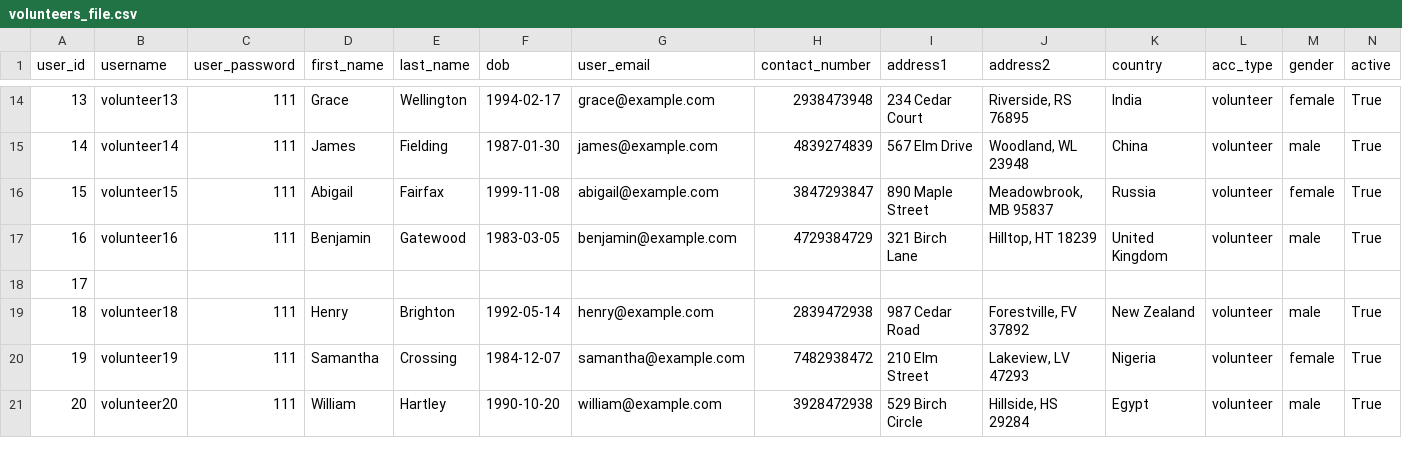
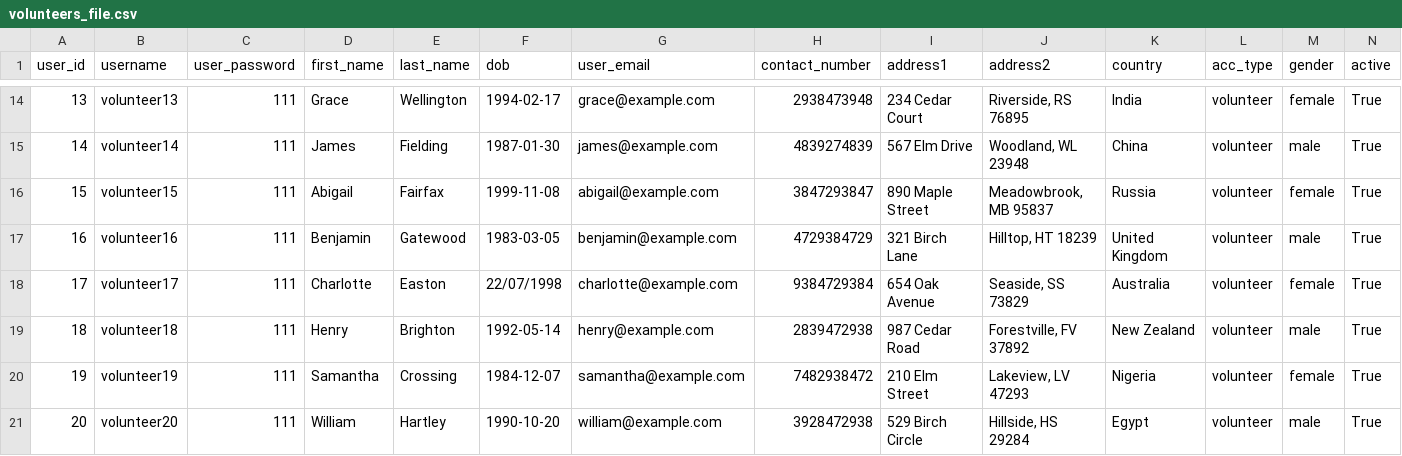
Before and after one commit to Alimauroraa/intro_programming_cw, a CSV file: project into prog/volunteers_file.csv, drawn as a sheet; only a part is shown, gaps mark what is left out; the diff covers the shown part only; the diff names each change by its address in the sheet, - before the commit and + after, or states it on an @@ line.

Commit message:
finish

```diff
--- a/project into prog/volunteers_file.csv
+++ b/project into prog/volunteers_file.csv
-B18 (username): (empty)
+B18 (username): volunteer17
-C18 (user_password): (empty)
+C18 (user_password): 111
-D18 (first_name): (empty)
+D18 (first_name): Charlotte
-E18 (last_name): (empty)
+E18 (last_name): Easton
-F18 (dob): (empty)
+F18 (dob): 22/07/1998
-G18 (user_email): (empty)
+G18 (user_email): charlotte@example.com
-H18 (contact_number): (empty)
+H18 (contact_number): 9384729384
-I18 (address1): (empty)
+I18 (address1): 654 Oak Avenue
-J18 (address2): (empty)
+J18 (address2): Seaside, SS 73829
-K18 (country): (empty)
+K18 (country): Australia
-L18 (acc_type): (empty)
+L18 (acc_type): volunteer
-M18 (gender): (empty)
+M18 (gender): female
-N18 (active): (empty)
+N18 (active): True
```
Also changed, not shown: 1 edited cell elsewhere in this file.
